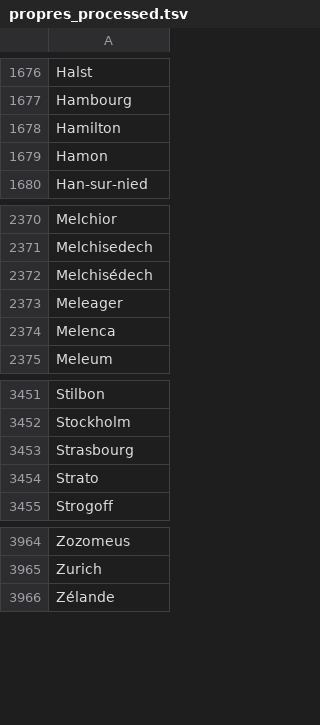
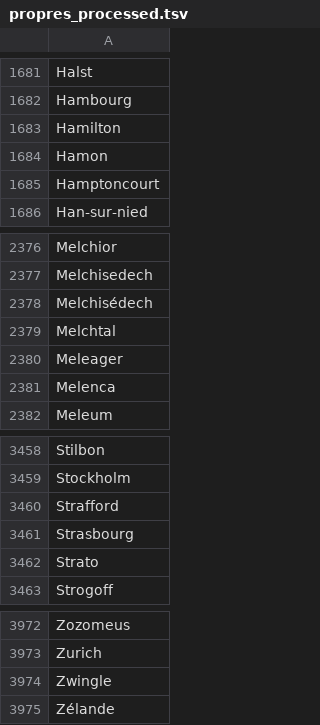
Before and after one commit to e-ditiones/LEM17, a TSV file: Authority_list/propres_processed.tsv, drawn as a sheet; only a part is shown, gaps mark what is left out; the diff covers the shown part only.

```diff
--- a/Authority_list/propres_processed.tsv
+++ b/Authority_list/propres_processed.tsv
@@ -1679,2 +1684,3 @@ Hamilton
 Hamon
+Hamptoncourt
 Han-sur-nied
@@ -2372,2 +2378,3 @@ Melchisedech
 Melchisédech
+Melchtal
 Meleager
@@ -3452,2 +3459,3 @@ Stilbon
 Stockholm
+Strafford
 Strasbourg
@@ -3965,2 +3973,3 @@ Zozomeus
 Zurich
+Zwingle
 Zélande
```
Also changed, not shown: 5 added rows elsewhere in this file, Authority_list/authority.tsv, Authority_list/authority_processed.tsv, 2 other files.
